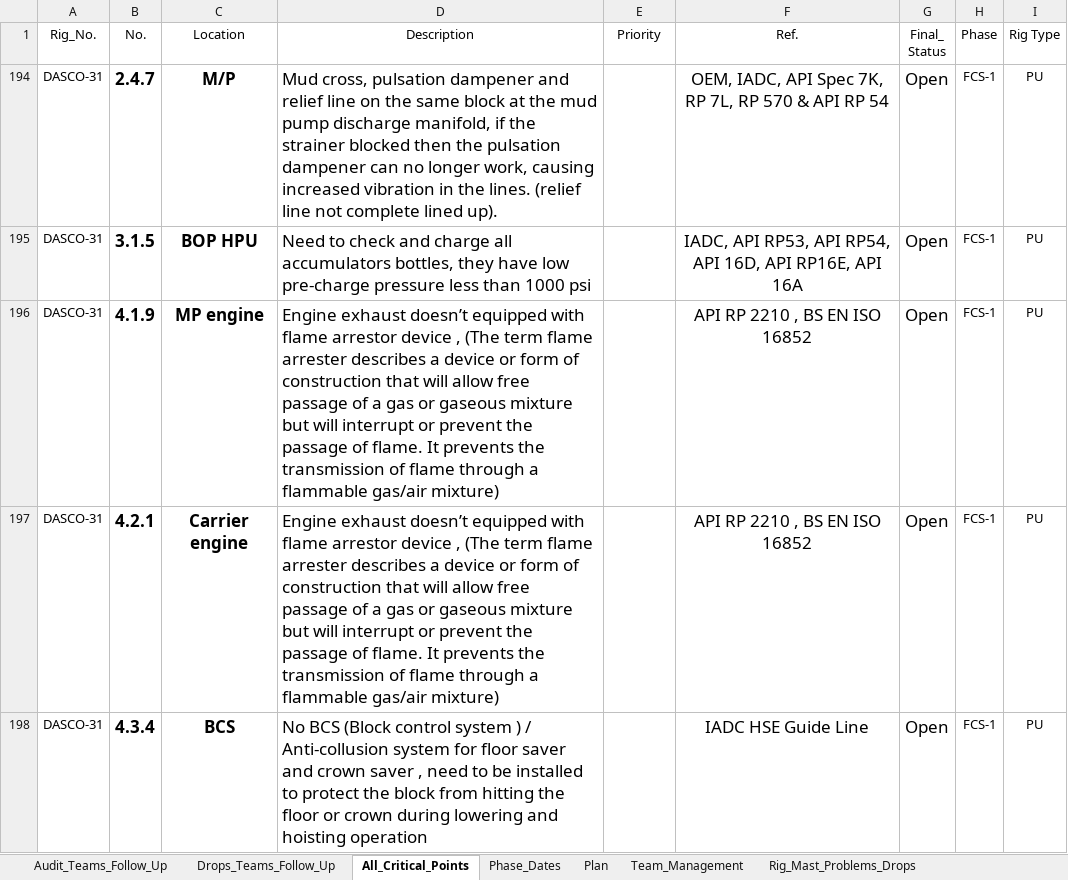
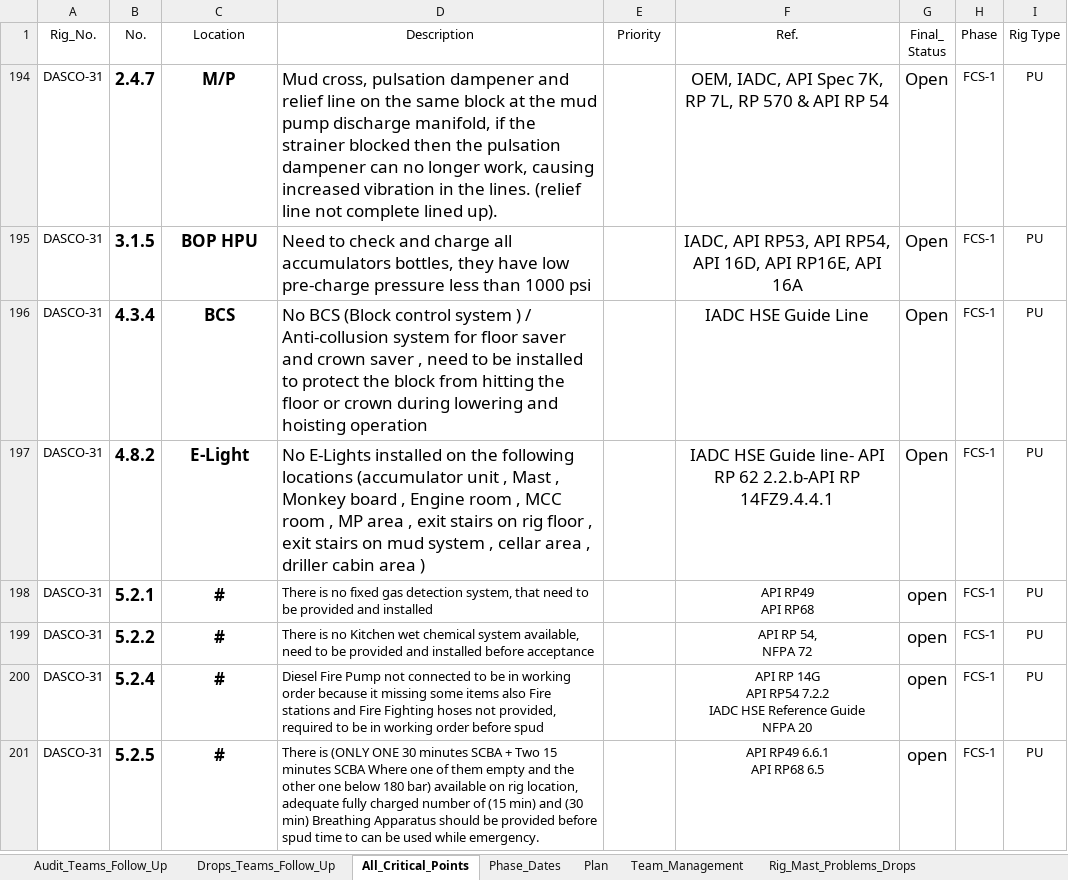
Before and after one commit to EPIS2023/KPC_EPIS_Follow_Up, an Excel workbook: Client_EPIS_Daily_Progress.xlsx, sheet All_Critical_Points, drawn as a sheet; only a part is shown; the shorter side is filled out with more unchanged rows; values as stored, in another font and other column widths than the file's, no borders; conditional formats not drawn; the diff covers the shown part only; the diff names each change by its address in the sheet, - before the commit and + after, or states it on an @@ line.

Commit message:
Add files via upload

```diff
--- a/Client_EPIS_Daily_Progress.xlsx (sheet All_Critical_Points)
+++ b/Client_EPIS_Daily_Progress.xlsx (sheet All_Critical_Points)
-row 196: DASCO-31 | 4.1.9 | MP engine | Engine exhaust doesn’t equipped with flame arrestor device , (The term flame arrester describes a device or form of construction that will allow free passage of a gas or gaseous mixture but will interrupt or prevent the passage of flame. It prevents the transmission of flame through a flammable gas/air mixture) | critical | API RP 2210 , BS EN ISO 16852 | Open | FCS-1 | PU
-row 197: DASCO-31 | 4.2.1 | Carrier engine | Engine exhaust doesn’t equipped with flame arrestor device , (The term flame arrester describes a device or form of construction that will allow free passage of a gas or gaseous mixture but will interrupt or prevent the passage of flame. It prevents the transmission of flame through a flammable gas/air mixture) | critical | API RP 2210 , BS EN ISO 16852 | Open | FCS-1 | PU
```
Also changed, not shown: 2 removed rows elsewhere in this sheet, sheet Drops_Teams_Follow_Up, sheet Team_Management.
